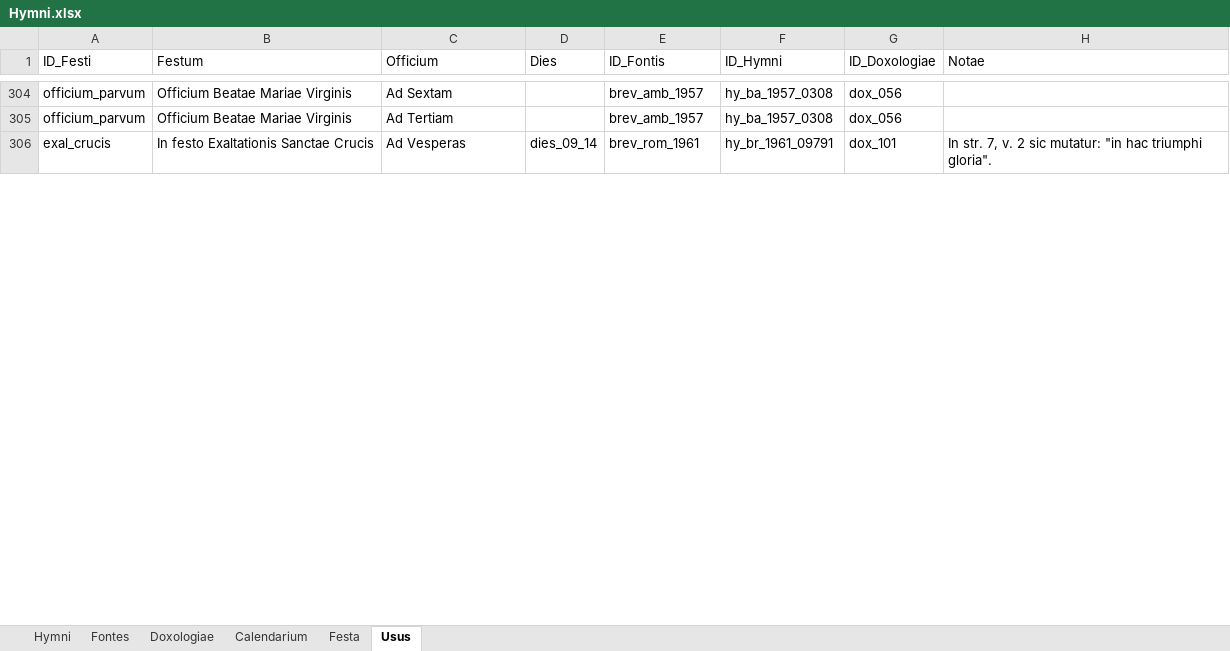
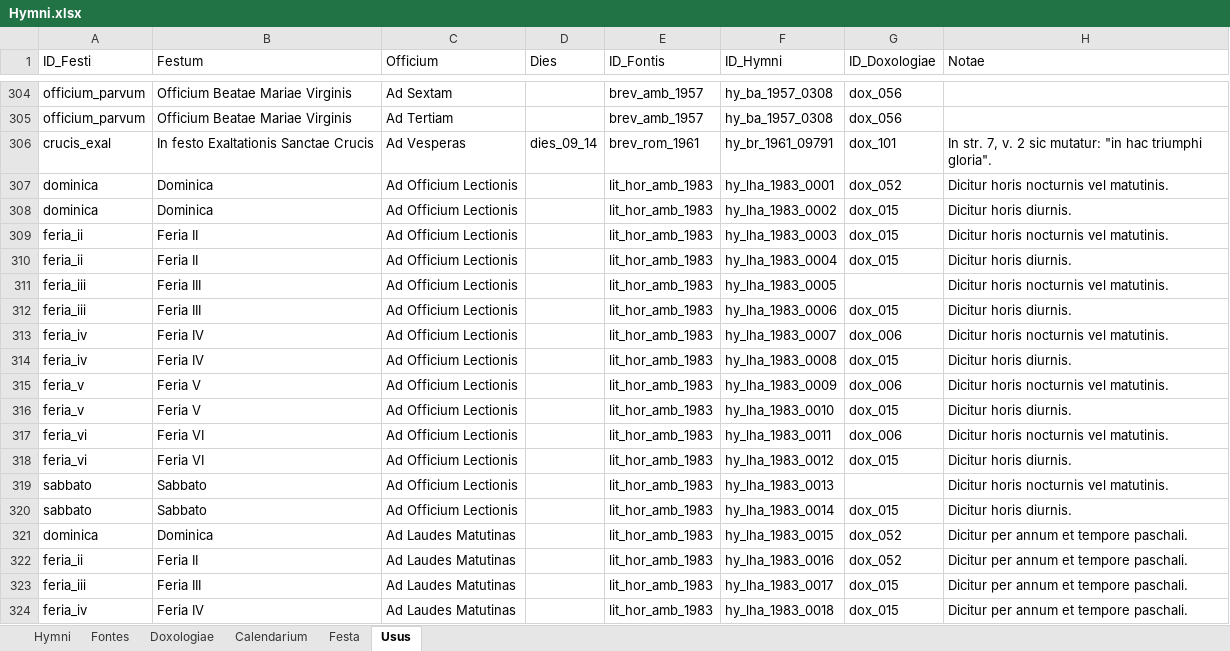
Before and after one commit to alexrex85/Hymnarium, an Excel workbook: Hymni.xlsx, sheet Usus, drawn as a sheet; only a part is shown, gaps mark what is left out; values as stored, in another font and other column widths than the file's, no cell formats; the diff covers the shown part only; the diff names each change by its address in the sheet, - before the commit and + after, or states it on an @@ line.

```diff
--- a/Hymni.xlsx (sheet Usus)
+++ b/Hymni.xlsx (sheet Usus)
-A306 (ID_Festi): exal_crucis
+A306 (ID_Festi): crucis_exal
+row 307: dominica | Dominica | Ad Officium Lectionis |  | lit_hor_amb_1983 | hy_lha_1983_0001 | dox_052 | Dicitur horis nocturnis vel matutinis.
+row 308: dominica | Dominica | Ad Officium Lectionis |  | lit_hor_amb_1983 | hy_lha_1983_0002 | dox_015 | Dicitur horis diurnis.
+row 309: feria_ii | Feria II | Ad Officium Lectionis |  | lit_hor_amb_1983 | hy_lha_1983_0003 | dox_015 | Dicitur horis nocturnis vel matutinis.
+row 310: feria_ii | Feria II | Ad Officium Lectionis |  | lit_hor_amb_1983 | hy_lha_1983_0004 | dox_015 | Dicitur horis diurnis.
+row 311: feria_iii | Feria III | Ad Officium Lectionis |  | lit_hor_amb_1983 | hy_lha_1983_0005 |  | Dicitur horis nocturnis vel matutinis.
+row 312: feria_iii | Feria III | Ad Officium Lectionis |  | lit_hor_amb_1983 | hy_lha_1983_0006 | dox_015 | Dicitur horis diurnis.
+row 313: feria_iv | Feria IV | Ad Officium Lectionis |  | lit_hor_amb_1983 | hy_lha_1983_0007 | dox_006 | Dicitur horis nocturnis vel matutinis.
+row 314: feria_iv | Feria IV | Ad Officium Lectionis |  | lit_hor_amb_1983 | hy_lha_1983_0008 | dox_015 | Dicitur horis diurnis.
+row 315: feria_v | Feria V | Ad Officium Lectionis |  | lit_hor_amb_1983 | hy_lha_1983_0009 | dox_006 | Dicitur horis nocturnis vel matutinis.
+row 316: feria_v | Feria V | Ad Officium Lectionis |  | lit_hor_amb_1983 | hy_lha_1983_0010 | dox_015 | Dicitur horis diurnis.
+row 317: feria_vi | Feria VI | Ad Officium Lectionis |  | lit_hor_amb_1983 | hy_lha_1983_0011 | dox_006 | Dicitur horis nocturnis vel matutinis.
+row 318: feria_vi | Feria VI | Ad Officium Lectionis |  | lit_hor_amb_1983 | hy_lha_1983_0012 | dox_015 | Dicitur horis diurnis.
+row 319: sabbato | Sabbato | Ad Officium Lectionis |  | lit_hor_amb_1983 | hy_lha_1983_0013 |  | Dicitur horis nocturnis vel matutinis.
+row 320: sabbato | Sabbato | Ad Officium Lectionis |  | lit_hor_amb_1983 | hy_lha_1983_0014 | dox_015 | Dicitur horis diurnis.
+row 321: dominica | Dominica | Ad Laudes Matutinas |  | lit_hor_amb_1983 | hy_lha_1983_0015 | dox_052 | Dicitur per annum et tempore paschali.
+row 322: feria_ii | Feria II | Ad Laudes Matutinas |  | lit_hor_amb_1983 | hy_lha_1983_0016 | dox_052 | Dicitur per annum et tempore paschali.
+row 323: feria_iii | Feria III | Ad Laudes Matutinas |  | lit_hor_amb_1983 | hy_lha_1983_0017 | dox_015 | Dicitur per annum et tempore paschali.
+row 324: feria_iv | Feria IV | Ad Laudes Matutinas |  | lit_hor_amb_1983 | hy_lha_1983_0018 | dox_015 | Dicitur per annum et tempore paschali.
```
Also changed, not shown: 84 added rows, 52 moved rows and 12 edited cells elsewhere in this sheet, sheet Hymni, sheet Festa, sheet Fontes, sheet Doxologiae, cell formats, 4 other files.
